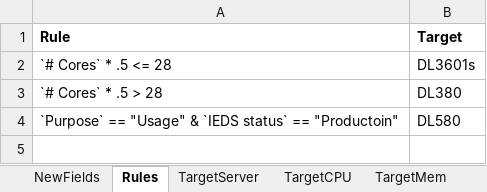
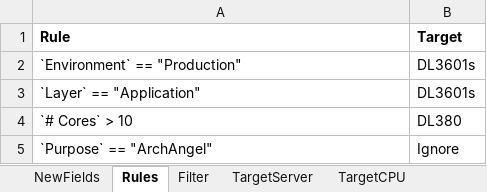
Before and after one commit to jmrichardson/amdocs, an Excel workbook: data/rules.xlsx, sheet Rules, drawn as a sheet; values as stored, in another font and other column widths than the file's, no borders; removed rows and columns are numbered as before the commit, all else as after; the diff names each change by its address in the sheet, - before the commit and + after, or states it on an @@ line.

```diff
--- a/data/rules.xlsx (sheet Rules)
+++ b/data/rules.xlsx (sheet Rules)
+sheet tab: Filter
+row 2: `Environment` == "Production" | DL3601s
-A3 (Rule): `# Cores` * .5 <= 28
+A3 (Rule): `Layer` == "Application"
-A4 (Rule): `# Cores` * .5 > 28
+A4 (Rule): `# Cores` > 10
-row 4: `Purpose` == "Usage" & `IEDS status` == "Productoin" | DL580
+row 5: `Purpose` == "ArchAngel" | Ignore
```
Also changed, not shown: sheet TargetServer, 1 other file.
